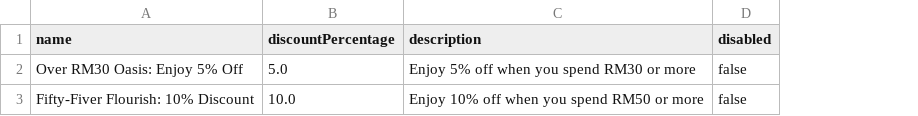
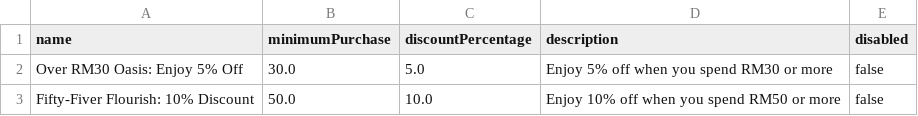
Before and after one commit to WenHao1223/cpt113-asgn1, a CSV file: files/discount.csv, drawn as a sheet; the diff names each change by its address in the sheet, - before the commit and + after, or states it on an @@ line.

Commit message:
Feat: show available discount based on cart total price

```diff
--- a/files/discount.csv
+++ b/files/discount.csv
+column B (minimumPurchase), rows 2-3: 30.0 | 50.0
```
Also changed, not shown: 5 other files.
